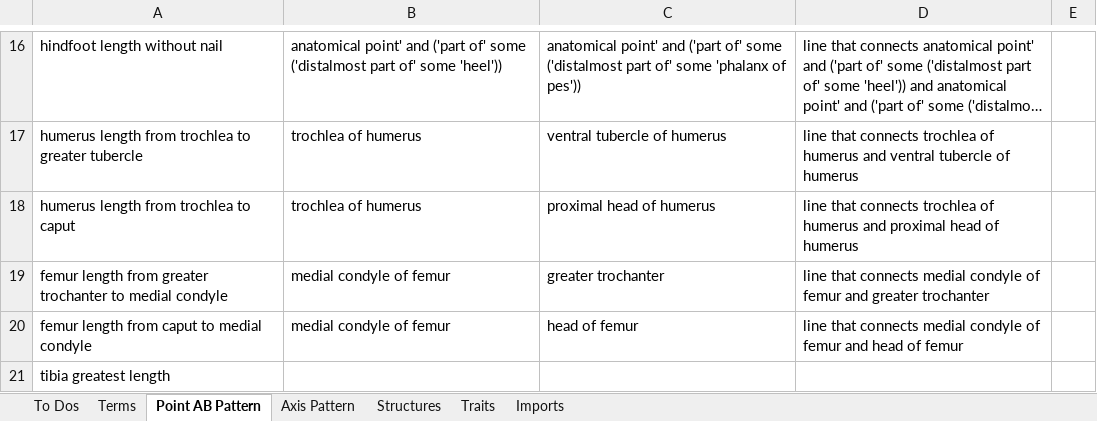
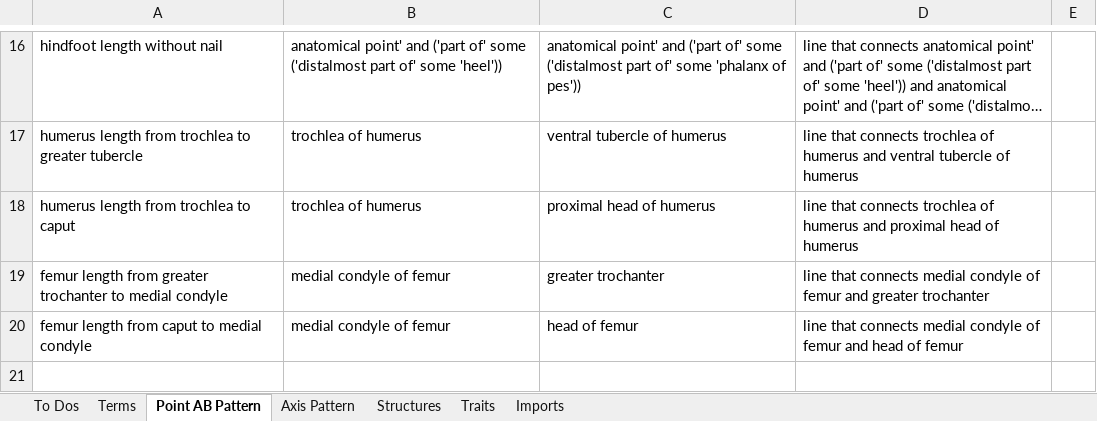
Before and after one commit to futres/fovt, an Excel workbook: Terms.xlsx, sheet Point AB Pattern, drawn as a sheet; only a part is shown, gaps mark what is left out; long unchanged cells end in …; values as stored, in another font and other column widths than the file's, no borders; the diff names each change by its address in the sheet, - before the commit and + after, or states it on an @@ line.

```diff
--- a/Terms.xlsx (sheet Point AB Pattern)
+++ b/Terms.xlsx (sheet Point AB Pattern)
-row 21: tibia greatest length
```
Also changed, not shown: sheet Terms, sheet To Dos, sheet Axis Pattern.
